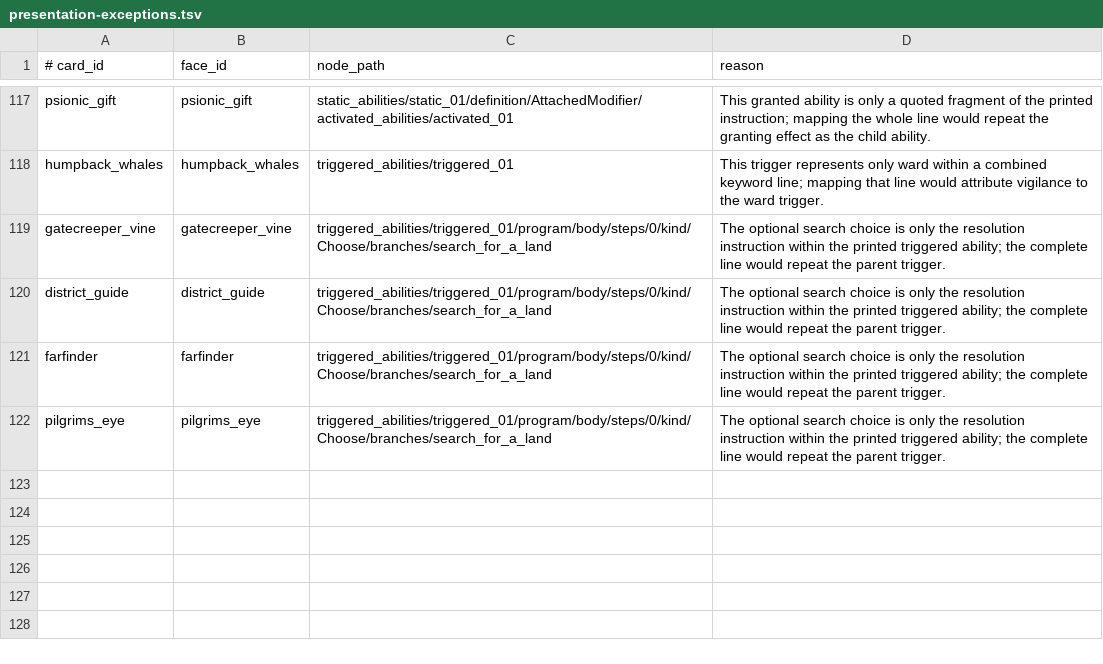
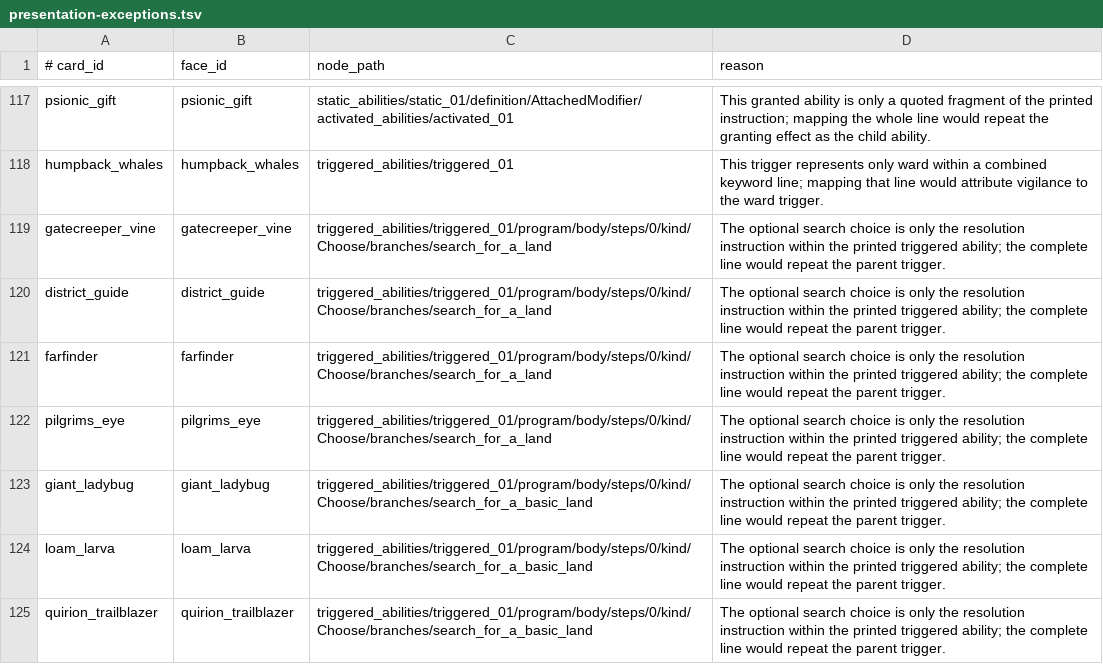
Before and after one commit to pizzaninja188/Cockatrice, a TSV file: tricerules/tricerules-cards/authoring/presentation-exceptions.tsv, drawn as a sheet; only a part is shown, gaps mark what is left out.

```diff
--- a/tricerules/tricerules-cards/authoring/presentation-exceptions.tsv
+++ b/tricerules/tricerules-cards/authoring/presentation-exceptions.tsv
@@ -122 +122,4 @@ farfinder	farfinder	triggered_abilities/triggered_01/program/body/steps/0/kind/C
 pilgrims_eye	pilgrims_eye	triggered_abilities/triggered_01/program/body/steps/0/kind/Choose/branches/search_for_a_land	The optional search choice is only the resolution instruction within the printed triggered ability; the complete line would repeat the parent trigger.
+giant_ladybug	giant_ladybug	triggered_abilities/triggered_01/program/body/steps/0/kind/Choose/branches/search_for_a_basic_land	The optional search choice is only the resolution instruction within the printed triggered ability; the complete line would repeat the parent trigger.
+loam_larva	loam_larva	triggered_abilities/triggered_01/program/body/steps/0/kind/Choose/branches/search_for_a_basic_land	The optional search choice is only the resolution instruction within the printed triggered ability; the complete line would repeat the parent trigger.
+quirion_trailblazer	quirion_trailblazer	triggered_abilities/triggered_01/program/body/steps/0/kind/Choose/branches/search_for_a_basic_land	The optional search choice is only the resolution instruction within the printed triggered ability; the complete line would repeat the parent trigger.
```
Also changed, not shown: tricerules/tricerules-cards/presentation/oracle_fingerprints.tsv, 36 other files.
